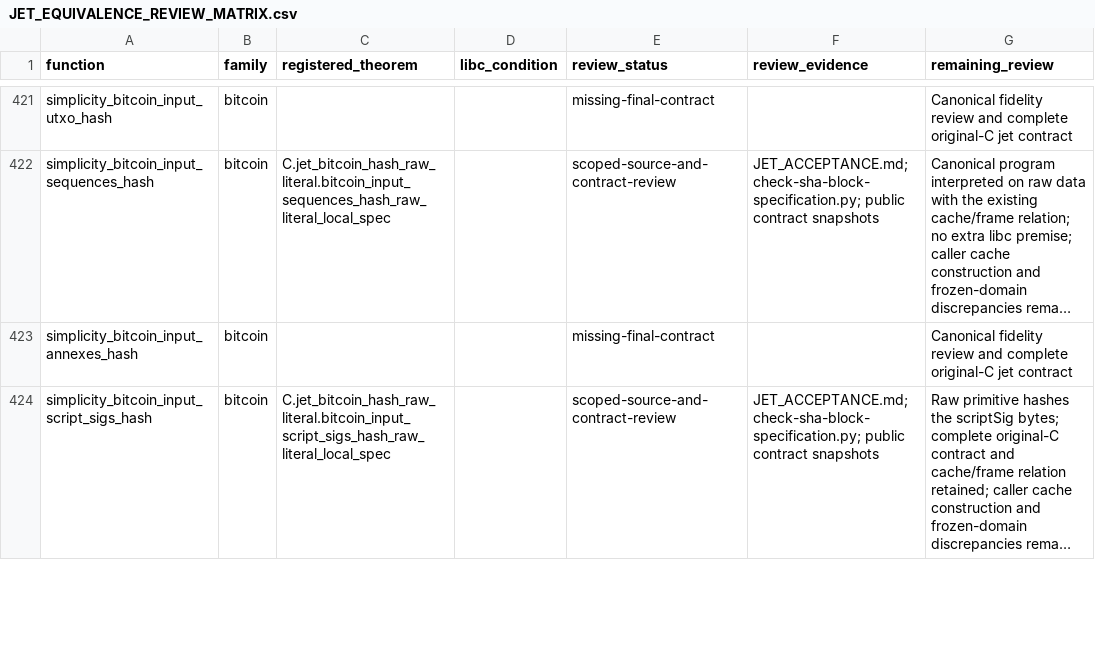
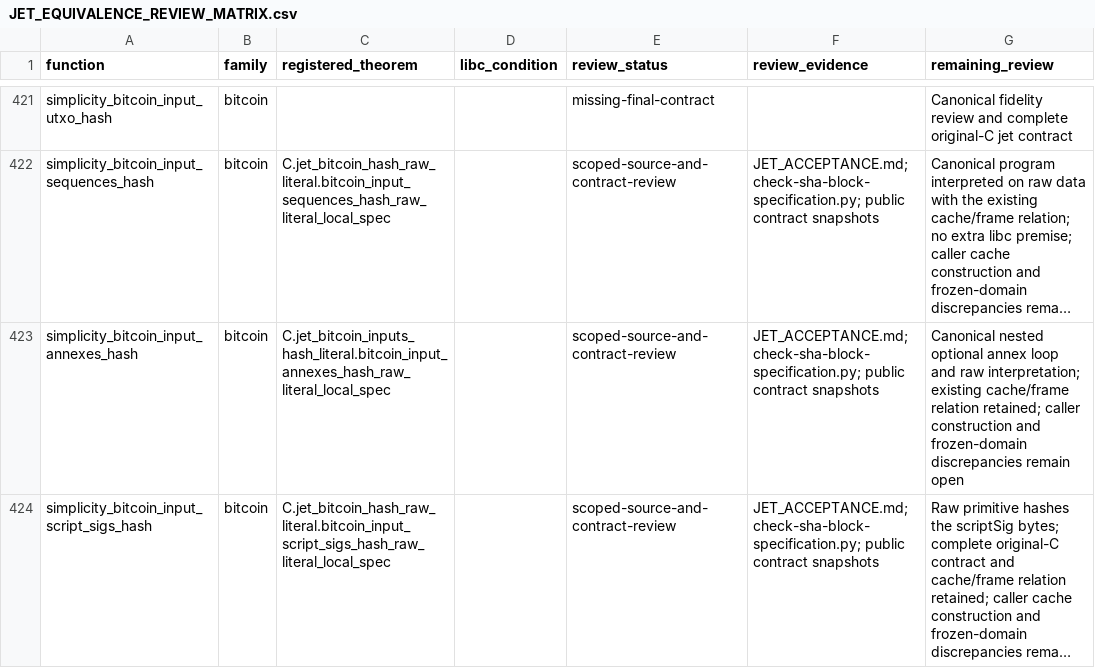
Before and after one commit to brenorb/simplicity, a CSV file: Coq/C/JET_EQUIVALENCE_REVIEW_MATRIX.csv, drawn as a sheet; only a part is shown, gaps mark what is left out; long unchanged cells end in …; the diff covers the shown part only; the diff names each change by its address in the sheet, - before the commit and + after, or states it on an @@ line.

Commit message:
feat(coq): register accepted Bitcoin input hash getters

```diff
--- a/Coq/C/JET_EQUIVALENCE_REVIEW_MATRIX.csv
+++ b/Coq/C/JET_EQUIVALENCE_REVIEW_MATRIX.csv
-C423 (registered_theorem): (empty)
+C423 (registered_theorem): C.jet_bitcoin_inputs_hash_literal.bitcoin_input_annexes_hash_raw_literal_local_spec
-E423 (review_status): missing-final-contract
+E423 (review_status): scoped-source-and-contract-review
-F423 (review_evidence): (empty)
+F423 (review_evidence): JET_ACCEPTANCE.md; check-sha-block-specification.py; public contract snapshots
-G423 (remaining_review): Canonical fidelity review and complete original-C jet contract
+G423 (remaining_review): Canonical nested optional annex loop and raw interpretation; existing cache/frame relation retained; caller construction and frozen-domain discrepancies remain open
```
Also changed, not shown: 8 edited cells elsewhere in this file, Coq/C/jet_coverage.tsv, 4 other files.
